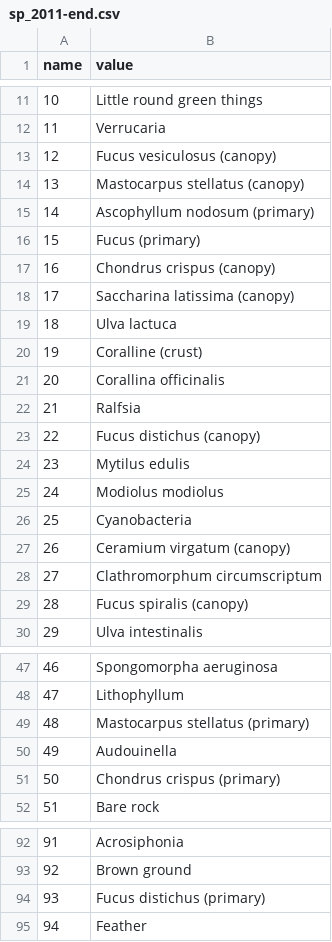
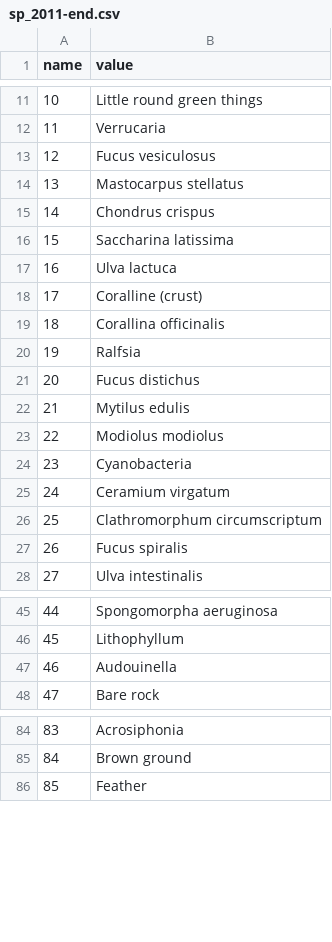
Before and after one commit to Intertidal-Subtidal-WG/functional_traits, a CSV file: data/fielddata/sp_2011-end.csv, drawn as a sheet; only a part is shown, gaps mark what is left out; removed rows and columns are numbered as before the commit, all else as after; the diff covers the shown part only; the diff names each change by its address in the sheet, - before the commit and + after, or states it on an @@ line.

```diff
--- a/data/fielddata/sp_2011-end.csv
+++ b/data/fielddata/sp_2011-end.csv
-B13 (value): Fucus vesiculosus (canopy)
+B13 (value): Fucus vesiculosus
-B14 (value): Mastocarpus stellatus (canopy)
+B14 (value): Mastocarpus stellatus
-B15 (value): Ascophyllum nodosum (primary)
+B15 (value): Chondrus crispus
-B16 (value): Fucus (primary)
+B16 (value): Saccharina latissima
-row 17: 16 | Chondrus crispus (canopy)
-row 18: 17 | Saccharina latissima (canopy)
@@ column A (name) renumbered from row 17 down @@
-B21 (value): Fucus distichus (canopy)
+B21 (value): Fucus distichus
-B25 (value): Ceramium virgatum (canopy)
+B25 (value): Ceramium virgatum
-B27 (value): Fucus spiralis (canopy)
+B27 (value): Fucus spiralis
-row 49: 48 | Mastocarpus stellatus (primary)
-row 51: 50 | Chondrus crispus (primary)
-row 94: 93 | Fucus distichus (primary)
```
Also changed, not shown: 4 removed rows and 5 edited cells elsewhere in this file, data/fielddata/sp_1982-1995.csv, data/fielddata/sp_1990.csv, 5 other files.
